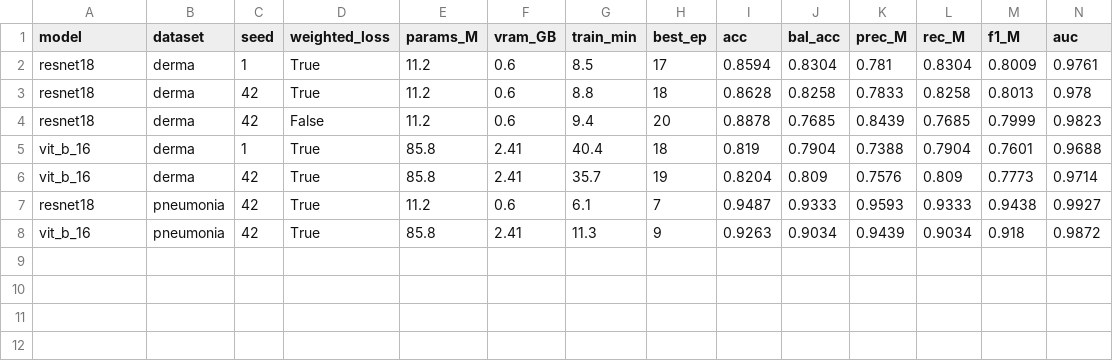
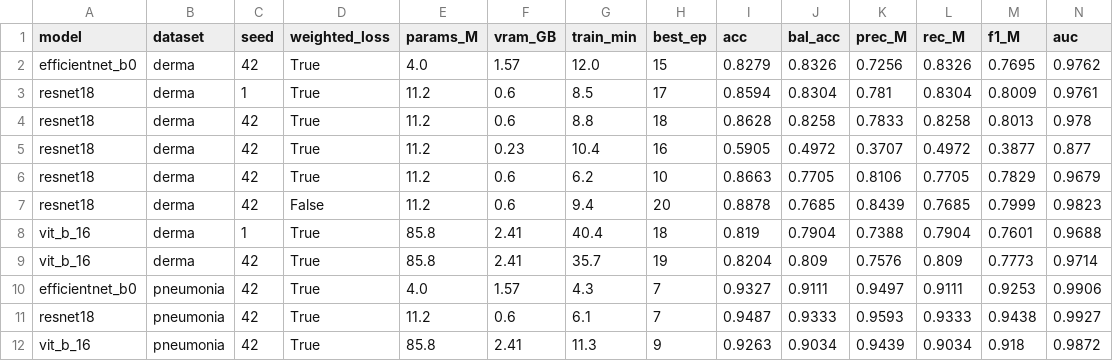
Before and after one commit to KawshikBanerjee/CS591-VLM-CNN-ViT-Comparison, a CSV file: results/comparison.csv, drawn as a sheet; the diff names each change by its address in the sheet, - before the commit and + after, or states it on an @@ line.

Commit message:
Add augmentation, frozen-backbone ablations and EfficientNet-B0 baseline

```diff
--- a/results/comparison.csv
+++ b/results/comparison.csv
+row 2: efficientnet_b0 | derma | 42 | True | 4.0 | 1.57 | 12.0 | 15 | 0.8279 | 0.8326 | 0.7256 | 0.8326 | 0.7695 | 0.9762
+row 5: resnet18 | derma | 42 | True | 11.2 | 0.23 | 10.4 | 16 | 0.5905 | 0.4972 | 0.3707 | 0.4972 | 0.3877 | 0.877
+row 6: resnet18 | derma | 42 | True | 11.2 | 0.6 | 6.2 | 10 | 0.8663 | 0.7705 | 0.8106 | 0.7705 | 0.7829 | 0.9679
+row 10: efficientnet_b0 | pneumonia | 42 | True | 4.0 | 1.57 | 4.3 | 7 | 0.9327 | 0.9111 | 0.9497 | 0.9111 | 0.9253 | 0.9906
```
Also changed, not shown: 10 other files.
